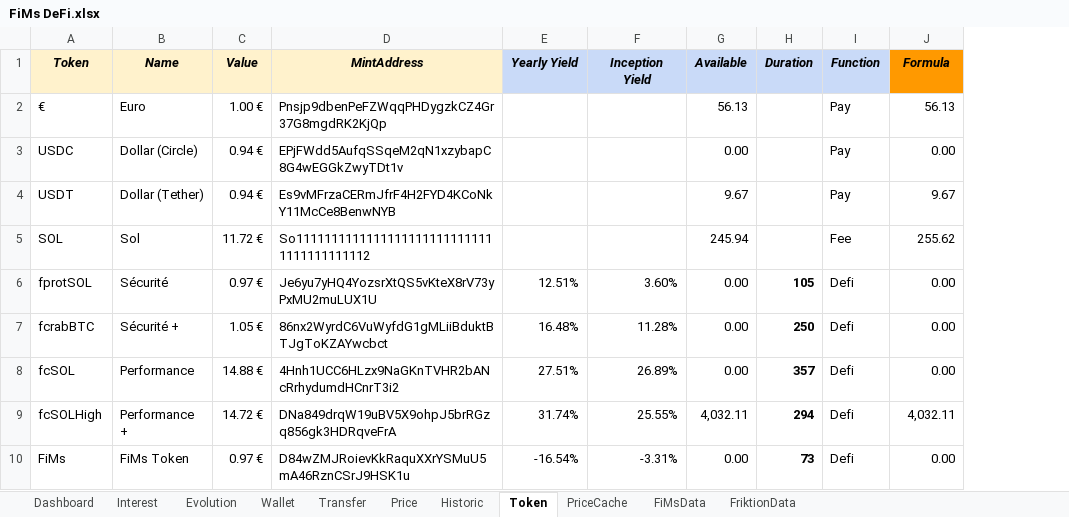
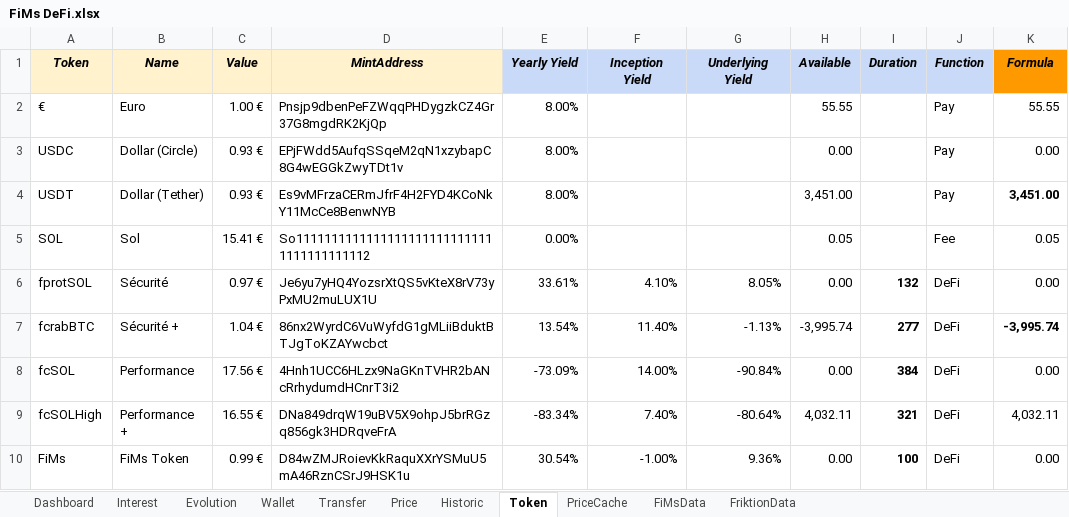
Before and after one commit to flodef/FiMs, an Excel workbook: Data/FiMs DeFi.xlsx, sheet Token, drawn as a sheet; values as stored, in another font and other column widths than the file's, no borders; charts and pictures not drawn; addresses are those after the commit; the diff names each change by its address in the sheet, - before the commit and + after, or states it on an @@ line.

Commit message:
DEFI: Update Underlying Yield in Token

```diff
--- a/Data/FiMs DeFi.xlsx (sheet Token)
+++ b/Data/FiMs DeFi.xlsx (sheet Token)
+column G (Underlying Yield), rows 6-10: 8.05% | -1.13% | -90.84% | -80.64% | 9.36%
-E2:E4 (Yearly Yield): (empty)
+E2:E4 (Yearly Yield): 8.00%
-H2 (Available): 56.13
+H2 (Available): 55.55
-K2 (Formula): 56.13
+K2 (Formula): 55.55
-C3:C4 (Value): 0.94 €
+C3:C4 (Value): 0.93 €
-H4 (Available): 9.67
+H4 (Available): 3,451.00
-K4 (Formula): 9.67
+K4 (Formula): 3,451.00
-K4 bold: off
+K4 bold: on
-C5 (Value): 11.72 €
+C5 (Value): 15.41 €
-E5 (Yearly Yield): (empty)
+E5 (Yearly Yield): 0.00%
-H5 (Available): 245.94
+H5 (Available): 0.05
-K5 (Formula): 255.62
+K5 (Formula): 0.05
-E6 (Yearly Yield): 12.51%
+E6 (Yearly Yield): 33.61%
-F6 (Inception Yield): 3.60%
+F6 (Inception Yield): 4.10%
-I6 (Duration): 105
+I6 (Duration): 132
-J6:J10 (Function): Defi
+J6:J10 (Function): DeFi
-C7 (Value): 1.05 €
+C7 (Value): 1.04 €
-E7 (Yearly Yield): 16.48%
+E7 (Yearly Yield): 13.54%
-F7 (Inception Yield): 11.28%
+F7 (Inception Yield): 11.40%
-H7 (Available): 0.00
+H7 (Available): -3,995.74
-I7 (Duration): 250
+I7 (Duration): 277
-K7 (Formula): 0.00
+K7 (Formula): -3,995.74
-K7 bold: off
+K7 bold: on
-C8 (Value): 14.88 €
+C8 (Value): 17.56 €
-E8 (Yearly Yield): 27.51%
+E8 (Yearly Yield): -73.09%
-F8 (Inception Yield): 26.89%
+F8 (Inception Yield): 14.00%
-I8 (Duration): 357
+I8 (Duration): 384
-C9 (Value): 14.72 €
+C9 (Value): 16.55 €
-E9 (Yearly Yield): 31.74%
+E9 (Yearly Yield): -83.34%
-F9 (Inception Yield): 25.55%
+F9 (Inception Yield): 7.40%
-I9 (Duration): 294
+I9 (Duration): 321
-C10 (Value): 0.97 €
+C10 (Value): 0.99 €
-E10 (Yearly Yield): -16.54%
+E10 (Yearly Yield): 30.54%
-F10 (Inception Yield): -3.31%
+F10 (Inception Yield): -1.00%
-I10 (Duration): 73
+I10 (Duration): 100
```
Also changed, not shown: sheet Evolution, sheet Price, sheet Wallet, sheet FriktionData, sheet Interest, sheet Dashboard, 4 more sheets, formulas that keep their value, Data/FiMs Associate.xlsx, 1 other file.
